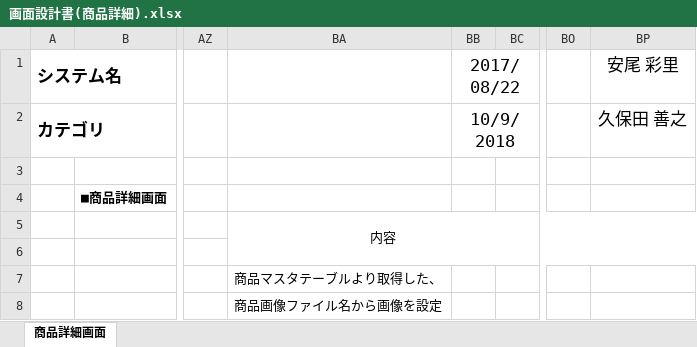
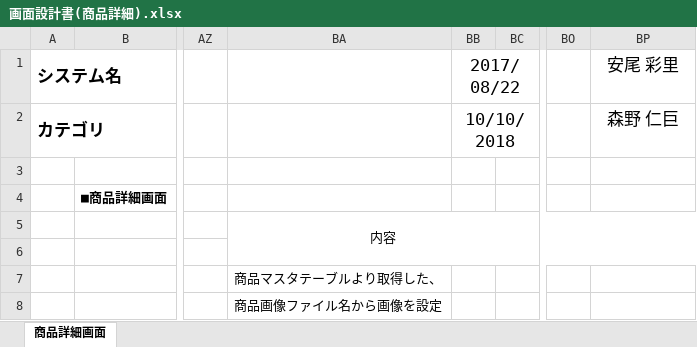
Before and after one commit to isa-education/DesignDocs, an Excel workbook: 設計書/01.基本設計/02.画面設計/画面設計書(商品詳細).xlsx, sheet 商品詳細画面, drawn as a sheet; only a part is shown, gaps mark what is left out; values as stored, in another font and other column widths than the file's, no borders; charts and pictures not drawn; the diff names each change by its address in the sheet, - before the commit and + after, or states it on an @@ line.

```diff
--- a/設計書/01.基本設計/02.画面設計/画面設計書(商品詳細).xlsx (sheet 商品詳細画面)
+++ b/設計書/01.基本設計/02.画面設計/画面設計書(商品詳細).xlsx (sheet 商品詳細画面)
-BB2: 10/9/2018
+BB2: 10/10/2018
-BP2: 久保田 善之
+BP2: 森野 仁巨
```
Also changed, not shown: 設計書/01.基本設計/02.画面設計/画面設計書(ホーム).xlsx, 1 other file.
